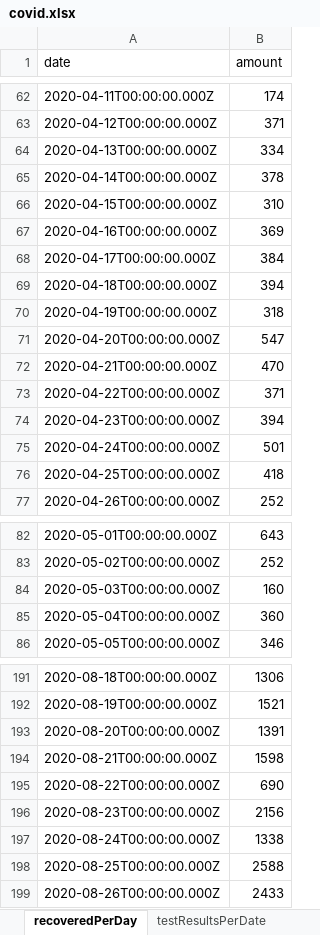
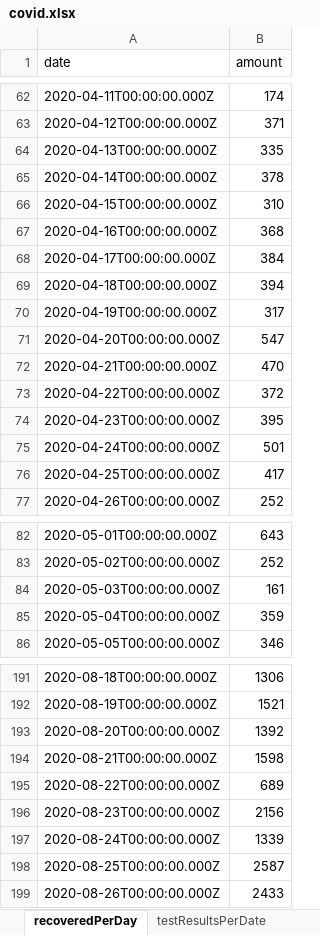
Before and after one commit to erasta/CovidDataIsrael, an Excel workbook: out/covid.xlsx, sheet recoveredPerDay, drawn as a sheet; only a part is shown, gaps mark what is left out; values as stored, in another font and other column widths than the file's, no borders; the diff covers the shown part only; the diff names each change by its address in the sheet, - before the commit and + after, or states it on an @@ line.

```diff
--- a/out/covid.xlsx (sheet recoveredPerDay)
+++ b/out/covid.xlsx (sheet recoveredPerDay)
-B64 (amount): 334
+B64 (amount): 335
-B67 (amount): 369
+B67 (amount): 368
-B70 (amount): 318
+B70 (amount): 317
-B73 (amount): 371
+B73 (amount): 372
-B74 (amount): 394
+B74 (amount): 395
-B76 (amount): 418
+B76 (amount): 417
-B84 (amount): 160
+B84 (amount): 161
-B85 (amount): 360
+B85 (amount): 359
-B193 (amount): 1391
+B193 (amount): 1392
-B195 (amount): 690
+B195 (amount): 689
-B197 (amount): 1338
+B197 (amount): 1339
-B198 (amount): 2588
+B198 (amount): 2587
```
Also changed, not shown: 15 edited cells elsewhere in this sheet, sheet contagionDataPerCityPublic, sheet patientsPerDate, sheet hospitalStatus, sheet doublingRate, sheet infectedPerDate, sheet infectedByAgeAndGenderPublic, 11 more sheets, 19 other files.
